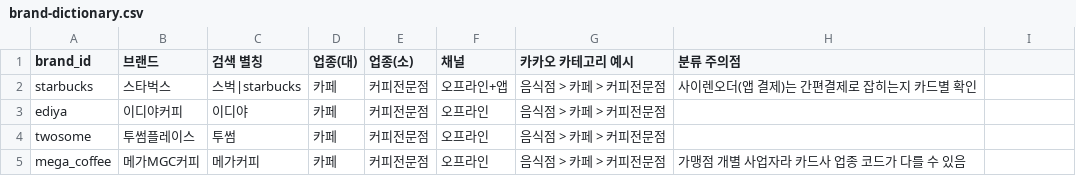
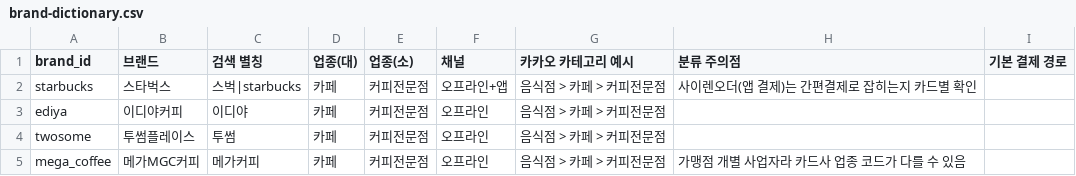
Before and after one commit to farfromseoul/SCON, a CSV file: data/brand-dictionary.csv, drawn as a sheet; only a part is shown; the diff names each change by its address in the sheet, - before the commit and + after, or states it on an @@ line.

```diff
--- a/data/brand-dictionary.csv
+++ b/data/brand-dictionary.csv
-I1: (empty)
+I1: 기본 결제 경로
```
Also changed, not shown: 4 other files.
